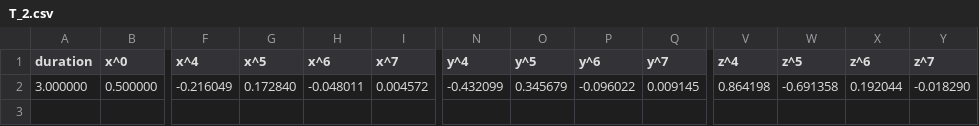
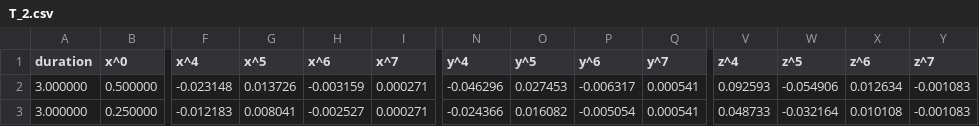
Before and after one commit to qy017/Tu-e-logo, a CSV file: T_2.csv, drawn as a sheet; only a part is shown, gaps mark what is left out; rows hold the shown columns only; the diff names each change by its address in the sheet, - before the commit and + after, or states it on an @@ line.

```diff
--- a/T_2.csv
+++ b/T_2.csv
-F2 (x^4): -0.216049
+F2 (x^4): -0.023148
-G2 (x^5): 0.172840
+G2 (x^5): 0.013726
-H2 (x^6): -0.048011
+H2 (x^6): -0.003159
-I2 (x^7): 0.004572
+I2 (x^7): 0.000271
-N2 (y^4): -0.432099
+N2 (y^4): -0.046296
-O2 (y^5): 0.345679
+O2 (y^5): 0.027453
-P2 (y^6): -0.096022
+P2 (y^6): -0.006317
-Q2 (y^7): 0.009145
+Q2 (y^7): 0.000541
-V2 (z^4): 0.864198
+V2 (z^4): 0.092593
-W2 (z^5): -0.691358
+W2 (z^5): -0.054906
-X2 (z^6): 0.192044
+X2 (z^6): 0.012634
-Y2 (z^7): -0.018290
+Y2 (z^7): -0.001083
+row 3: 3.000000 | 0.250000 | -0.012183 | 0.008041 | -0.002527 | 0.000271 | -0.024366 | 0.016082 | -0.005054 | 0.000541 | 0.048733 | -0.032164 | 0.010108 | -0.001083
```
Also changed, not shown: T_1.csv, T_4.csv, 1 other file.
